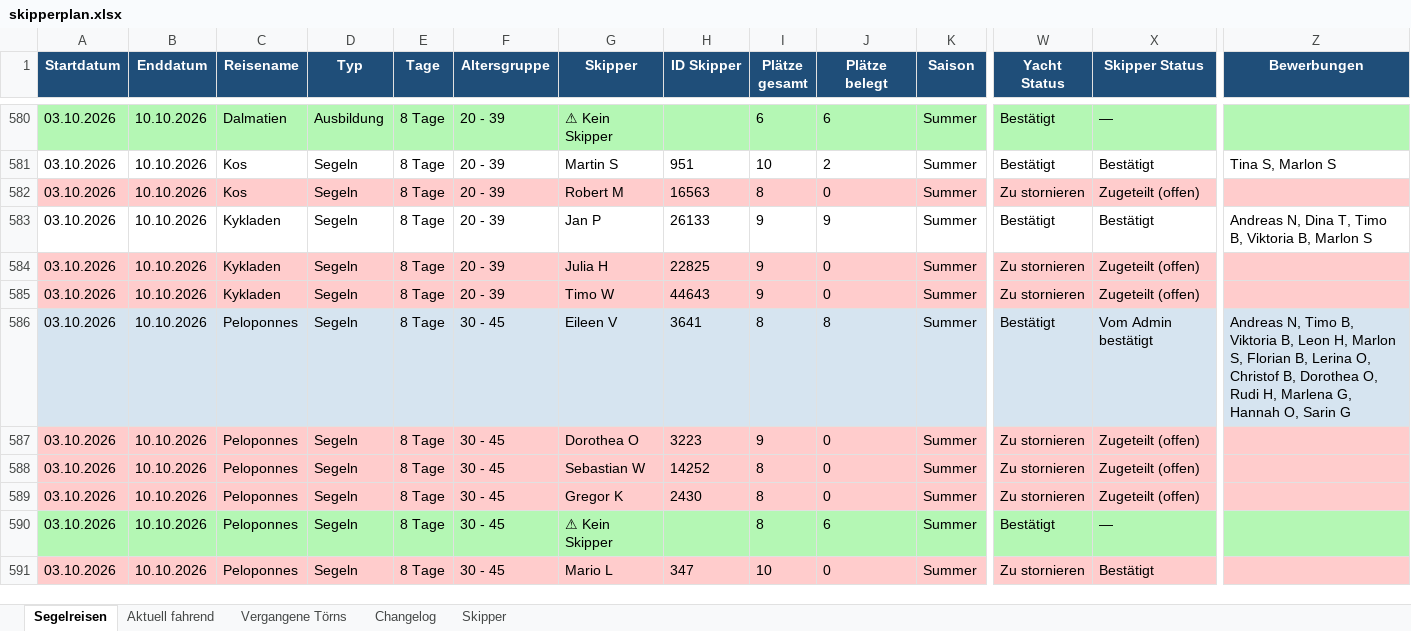
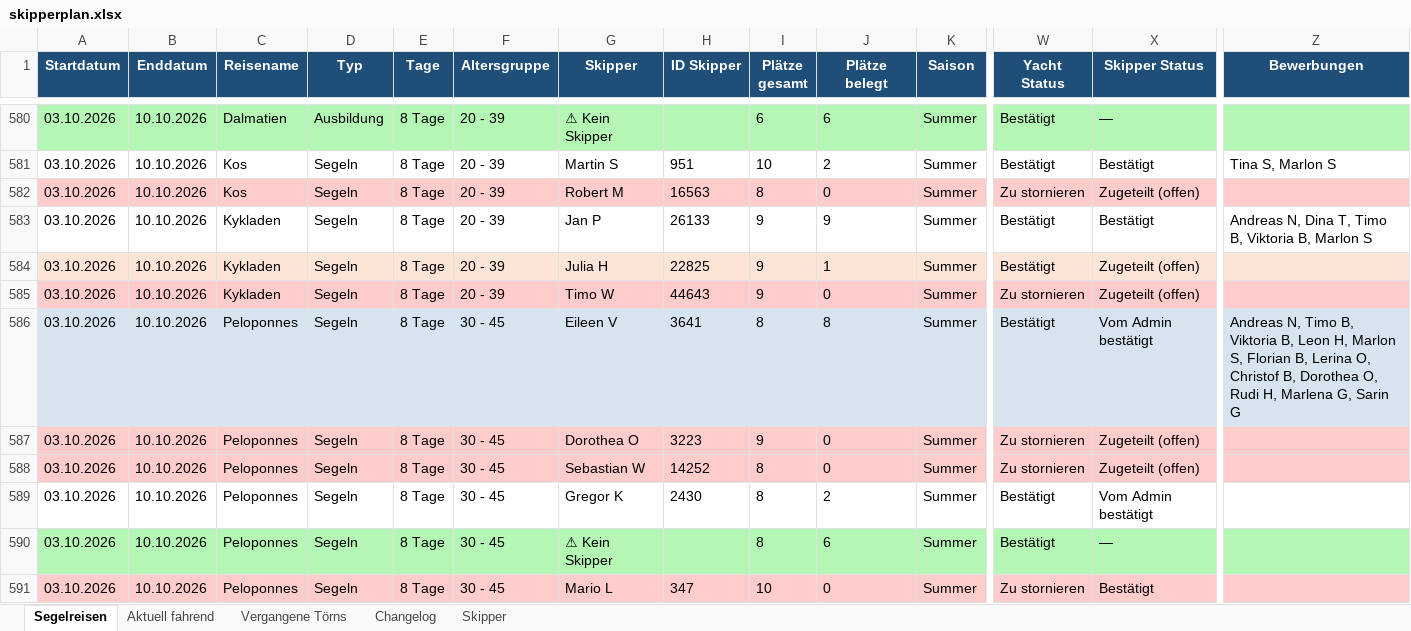
Before and after one commit to WolkeYachting/Skipperplan, an Excel workbook: skipperplan.xlsx, sheet Segelreisen, drawn as a sheet; only a part is shown, gaps mark what is left out; values as stored, in another font and other column widths than the file's, no borders; the diff covers the shown part only; the diff names each change by its address in the sheet, - before the commit and + after, or states it on an @@ line.

Commit message:
Skipperplan: 09.07.2026 03:02 UTC

```diff
--- a/skipperplan.xlsx (sheet Segelreisen)
+++ b/skipperplan.xlsx (sheet Segelreisen)
-J584 (Plätze belegt): 0
+J584 (Plätze belegt): 1
-W584 (Yacht Status): Zu stornieren
+W584 (Yacht Status): Bestätigt
-Z586 (Bewerbungen): …Marlena G, Hannah O, Sarin G
+Z586 (Bewerbungen): …Marlena G, Sarin G
-A589:Z589 fill: #FFCCCC
+A589:Z589 fill: none
-J589 (Plätze belegt): 0
+J589 (Plätze belegt): 2
-W589 (Yacht Status): Zu stornieren
+W589 (Yacht Status): Bestätigt
-X589 (Skipper Status): Zugeteilt (offen)
+X589 (Skipper Status): Vom Admin bestätigt
```
Also changed, not shown: 2 removed rows, 120 edited cells and cell formats elsewhere in this sheet, sheet Changelog, sheet Skipper.
